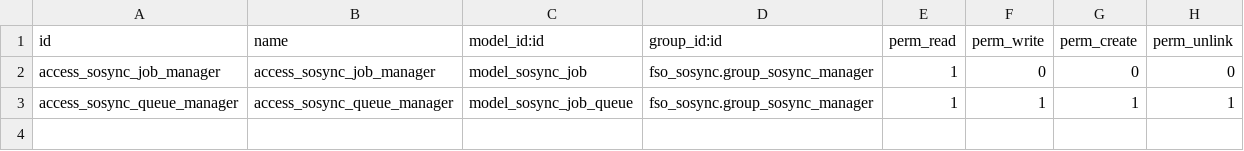
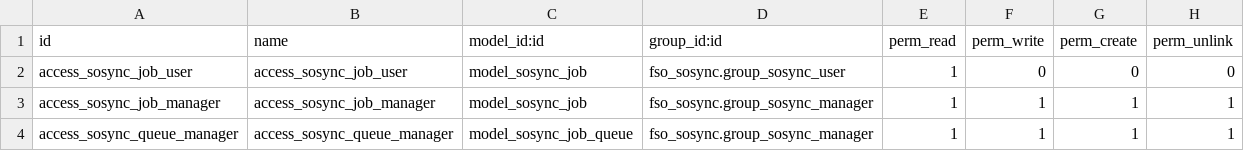
Before and after one commit to OpenAT/online, a CSV file: addons-own/fso_sosync/security/ir.model.access.csv, drawn as a sheet.

Commit message:
[WIP] fso_sosync new user fields and security rights

```diff
--- a/addons-own/fso_sosync/security/ir.model.access.csv
+++ b/addons-own/fso_sosync/security/ir.model.access.csv
@@ -1,3 +1,4 @@
 id,name,model_id:id,group_id:id,perm_read,perm_write,perm_create,perm_unlink
-access_sosync_job_manager,access_sosync_job_manager,model_sosync_job,fso_sosync.group_sosync_manager,1,0,0,0
+access_sosync_job_user,access_sosync_job_user,model_sosync_job,fso_sosync.group_sosync_user,1,0,0,0
+access_sosync_job_manager,access_sosync_job_manager,model_sosync_job,fso_sosync.group_sosync_manager,1,1,1,1
 access_sosync_queue_manager,access_sosync_queue_manager,model_sosync_job_queue,fso_sosync.group_sosync_manager,1,1,1,1
```
Also changed, not shown: 7 other files.
